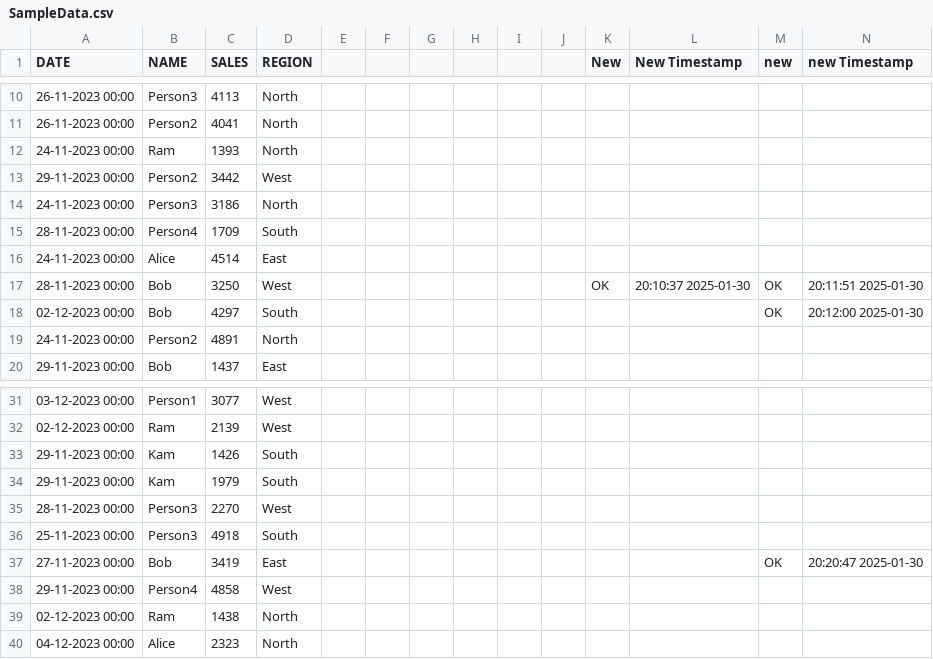
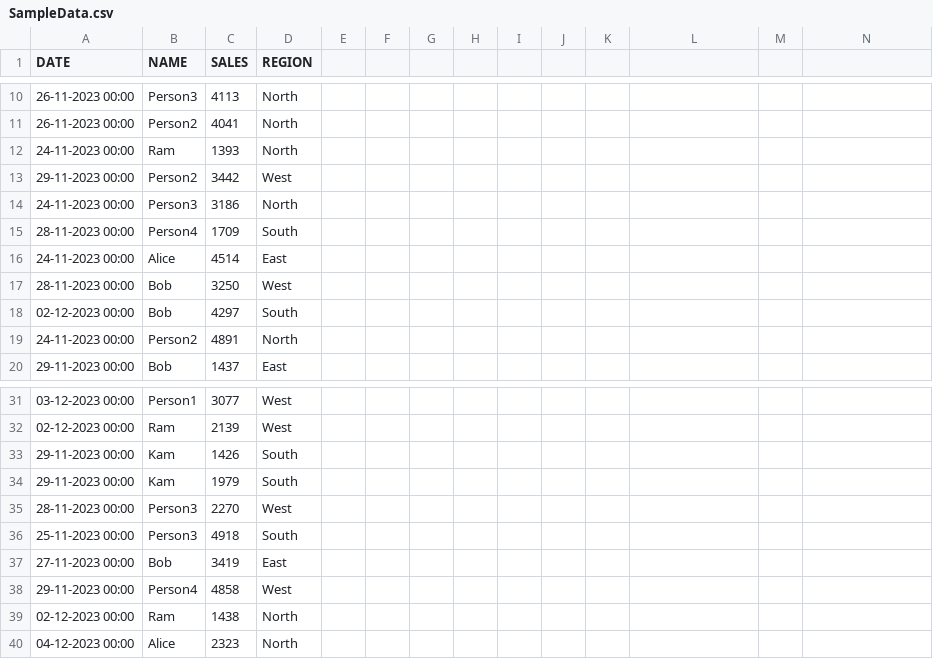
Before and after one commit to 04Shubhankar/QRCode_Scanner_Generator_and_Verifier_Python, a CSV file: SampleData.csv, drawn as a sheet; only a part is shown, gaps mark what is left out; the diff names each change by its address in the sheet, - before the commit and + after, or states it on an @@ line.

```diff
--- a/SampleData.csv
+++ b/SampleData.csv
-K1: New
+K1: (empty)
-L1: New Timestamp
+L1: (empty)
-M1: new
+M1: (empty)
-N1: new Timestamp
+N1: (empty)
-K17: OK
+K17: (empty)
-L17: 20:10:37 2025-01-30
+L17: (empty)
-M17:M18: OK
+M17:M18: (empty)
-N17: 20:11:51 2025-01-30
+N17: (empty)
-N18: 20:12:00 2025-01-30
+N18: (empty)
-M37: OK
+M37: (empty)
-N37: 20:20:47 2025-01-30
+N37: (empty)
```
Also changed, not shown: 3 other files.
